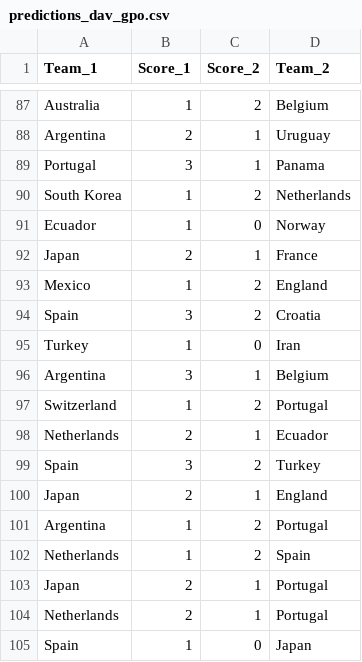
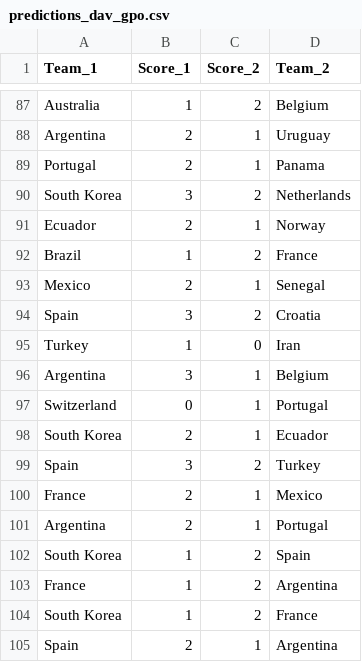
Before and after one commit to zuazo99/Mundial2026, a CSV file: results/predictions_dav_gpo.csv, drawn as a sheet; only a part is shown, gaps mark what is left out; the diff covers the shown part only.

```diff
--- a/results/predictions_dav_gpo.csv
+++ b/results/predictions_dav_gpo.csv
@@ -88,7 +88,7 @@ Australia,1,2,Belgium
 Argentina,2,1,Uruguay
-Portugal,3,1,Panama
-South Korea,1,2,Netherlands
-Ecuador,1,0,Norway
-Japan,2,1,France
-Mexico,1,2,England
+Portugal,2,1,Panama
+South Korea,3,2,Netherlands
+Ecuador,2,1,Norway
+Brazil,1,2,France
+Mexico,2,1,Senegal
 Spain,3,2,Croatia
@@ -96,10 +96,10 @@ Turkey,1,0,Iran
 Argentina,3,1,Belgium
-Switzerland,1,2,Portugal
-Netherlands,2,1,Ecuador
+Switzerland,0,1,Portugal
+South Korea,2,1,Ecuador
 Spain,3,2,Turkey
-Japan,2,1,England
-Argentina,1,2,Portugal
-Netherlands,1,2,Spain
-Japan,2,1,Portugal
-Netherlands,2,1,Portugal
-Spain,1,0,Japan
+France,2,1,Mexico
+Argentina,2,1,Portugal
+South Korea,1,2,Spain
+France,1,2,Argentina
+South Korea,1,2,France
+Spain,2,1,Argentina
```
Also changed, not shown: 13 edited cells elsewhere in this file, results/predictions_gemaldini.csv, results/predictions_misterclaude.csv, 9 other files.
